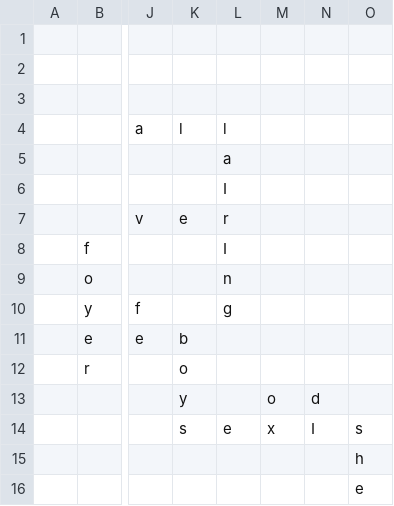
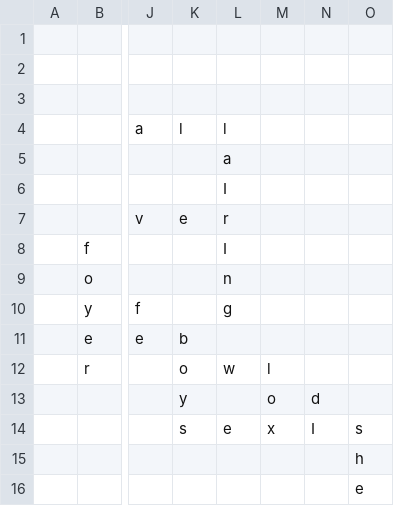
Before and after one commit to daflad/scrabble.nehpets.co.uk, a CSV file: scrabble.csv, drawn as a sheet; only a part is shown, gaps mark what is left out; the diff names each change by its address in the sheet, - before the commit and + after, or states it on an @@ line.

```diff
--- a/scrabble.csv
+++ b/scrabble.csv
-L12: (empty)
+L12: w
-M12: (empty)
+M12: l
```
Also changed, not shown: 1 other file.
